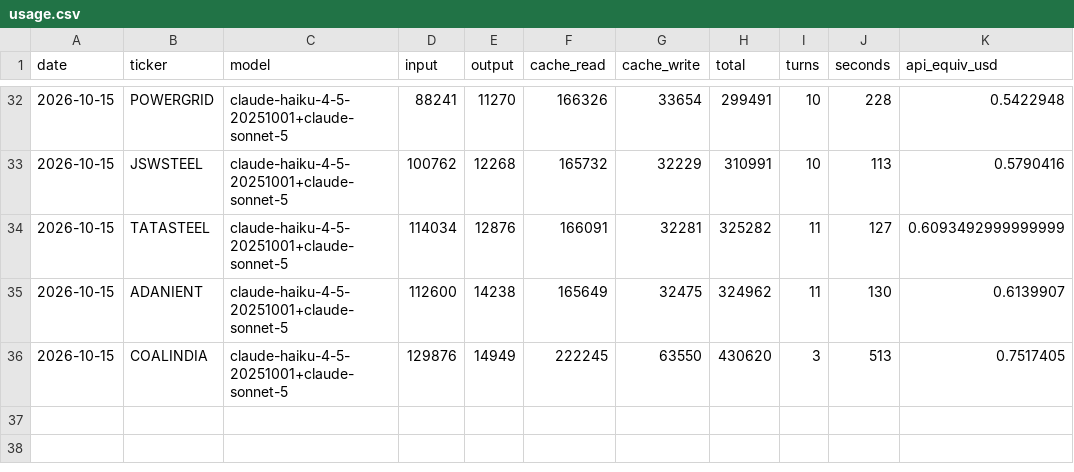
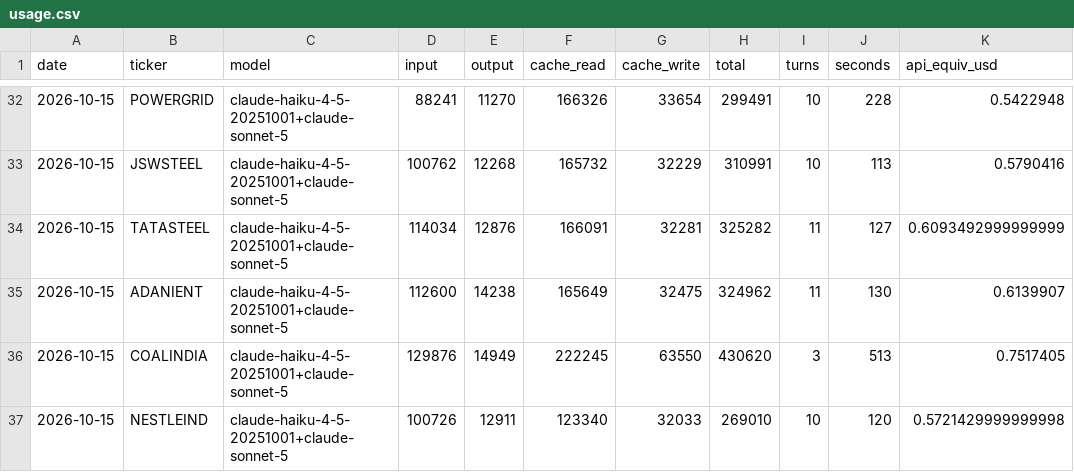
Before and after one commit to luckytechy/tickertales-stock-reports, a CSV file: logs/usage.csv, drawn as a sheet; only a part is shown, gaps mark what is left out.

```diff
--- a/logs/usage.csv
+++ b/logs/usage.csv
@@ -36 +36,2 @@ date,ticker,model,input,output,cache_read,cache_write,total,turns,seconds,api_eq
 2026-10-15,COALINDIA,claude-haiku-4-5-20251001+claude-sonnet-5,129876,14949,222245,63550,430620,3,513,0.7517405
+2026-10-15,NESTLEIND,claude-haiku-4-5-20251001+claude-sonnet-5,100726,12911,123340,32033,269010,10,120,0.5721429999999998
```
Also changed, not shown: 2 other files.
